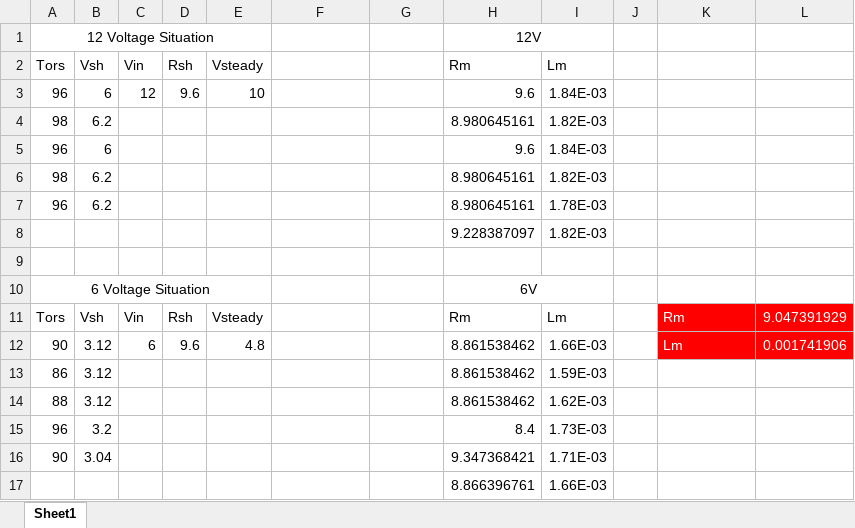
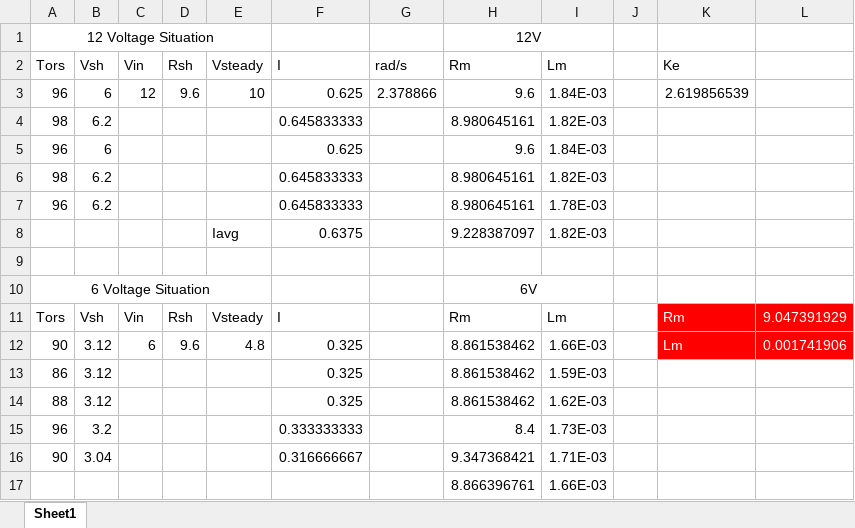
Before and after one commit to Logical05/Studio_1_DoF, an Excel workbook: Result/R-L.xlsx, sheet Sheet1, drawn as a sheet; values as stored, in another font and other column widths than the file's, no borders; the diff names each change by its address in the sheet, - before the commit and + after, or states it on an @@ line.

```diff
--- a/Result/R-L.xlsx (sheet Sheet1)
+++ b/Result/R-L.xlsx (sheet Sheet1)
-F2: (empty)
+F2: I
-G2: (empty)
+G2: rad/s
-K2: (empty)
+K2: Ke
-F3 (I): (empty)
+F3 (I): 0.625
-G3 (rad/s): (empty)
+G3 (rad/s): 2.378866
-K3 (Ke): (empty)
+K3 (Ke): 2.619856539
-F4 (I): (empty)
+F4 (I): 0.645833333
-F5 (I): (empty)
+F5 (I): 0.625
-F6:F7 (I): (empty)
+F6:F7 (I): 0.645833333
-E8 (Vsteady): (empty)
+E8 (Vsteady): Iavg
-F8 (I): (empty)
+F8 (I): 0.6375
-F11 (I): (empty)
+F11 (I): I
-F12:F14 (I): (empty)
+F12:F14 (I): 0.325
-F15 (I): (empty)
+F15 (I): 0.333333333
-F16 (I): (empty)
+F16 (I): 0.316666667
```
Also changed, not shown: 23 other files.
